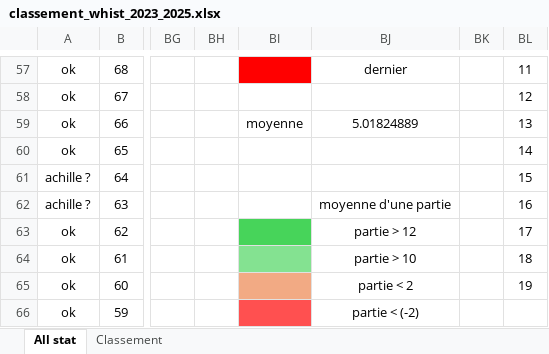
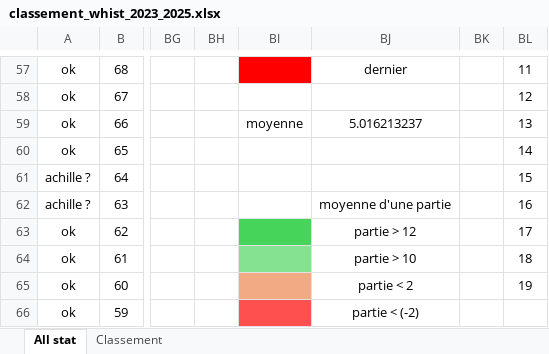
Before and after one commit to boris500/podium-quiz, an Excel workbook: classement_whist_2023_2025.xlsx, sheet All stat, drawn as a sheet; only a part is shown, gaps mark what is left out; values as stored, in another font and other column widths than the file's, no borders; conditional formats not drawn; the diff covers the shown part only; the diff names each change by its address in the sheet, - before the commit and + after, or states it on an @@ line.

```diff
--- a/classement_whist_2023_2025.xlsx (sheet All stat)
+++ b/classement_whist_2023_2025.xlsx (sheet All stat)
-BJ59: 5.01824889
+BJ59: 5.016213237
```
Also changed, not shown: 1 added row, 1 removed row and 14 edited cells elsewhere in this sheet, sheet Classement.
